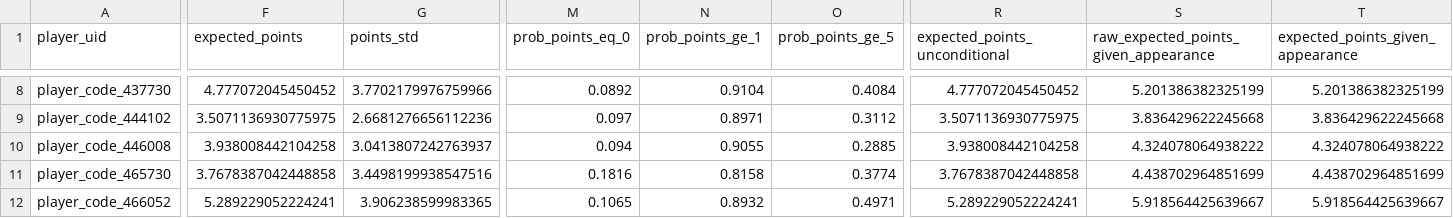
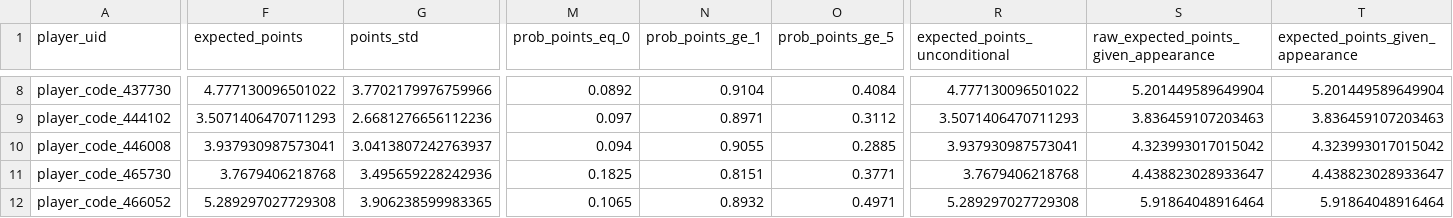
Before and after one commit to daniel-mehta/fpl-forecast, a CSV file: data/optimized_squad.csv, drawn as a sheet; only a part is shown, gaps mark what is left out; the diff covers the shown part only; the diff names each change by its address in the sheet, - before the commit and + after, or states it on an @@ line.

```diff
--- a/data/optimized_squad.csv
+++ b/data/optimized_squad.csv
-F8 (expected_points): 4.777072045450452
+F8 (expected_points): 4.777130096501022
-R8 (expected_points_unconditional): 4.777072045450452
+R8 (expected_points_unconditional): 4.777130096501022
-S8: 5.201386382325199
+S8: 5.201449589649904
-T8 (expected_points_given_appearance): 5.201386382325199
+T8 (expected_points_given_appearance): 5.201449589649904
-F9 (expected_points): 3.5071136930775975
+F9 (expected_points): 3.5071406470711293
-R9 (expected_points_unconditional): 3.5071136930775975
+R9 (expected_points_unconditional): 3.5071406470711293
-S9: 3.836429622245668
+S9: 3.836459107203463
-T9 (expected_points_given_appearance): 3.836429622245668
+T9 (expected_points_given_appearance): 3.836459107203463
-F10 (expected_points): 3.938008442104258
+F10 (expected_points): 3.937930987573041
-R10 (expected_points_unconditional): 3.938008442104258
+R10 (expected_points_unconditional): 3.937930987573041
-S10: 4.324078064938222
+S10: 4.323993017015042
-T10 (expected_points_given_appearance): 4.324078064938222
+T10 (expected_points_given_appearance): 4.323993017015042
-F11 (expected_points): 3.7678387042448858
+F11 (expected_points): 3.7679406218768
-G11 (points_std): 3.4498199938547516
+G11 (points_std): 3.495659228242936
-M11 (prob_points_eq_0): 0.1816
+M11 (prob_points_eq_0): 0.1825
-N11 (prob_points_ge_1): 0.8158
+N11 (prob_points_ge_1): 0.8151
-O11 (prob_points_ge_5): 0.3774
+O11 (prob_points_ge_5): 0.3771
-R11 (expected_points_unconditional): 3.7678387042448858
+R11 (expected_points_unconditional): 3.7679406218768
-S11: 4.438702964851699
+S11: 4.438823028933647
-T11 (expected_points_given_appearance): 4.438702964851699
+T11 (expected_points_given_appearance): 4.438823028933647
-F12 (expected_points): 5.289229052224241
+F12 (expected_points): 5.289297027729308
-R12 (expected_points_unconditional): 5.289229052224241
+R12 (expected_points_unconditional): 5.289297027729308
-S12: 5.918564425639667
+S12: 5.91864048916464
-T12 (expected_points_given_appearance): 5.918564425639667
+T12 (expected_points_given_appearance): 5.91864048916464
```
Also changed, not shown: 53 edited cells elsewhere in this file, data/model_comparison.csv, data/optimized_lineup.csv, 5 other files.
